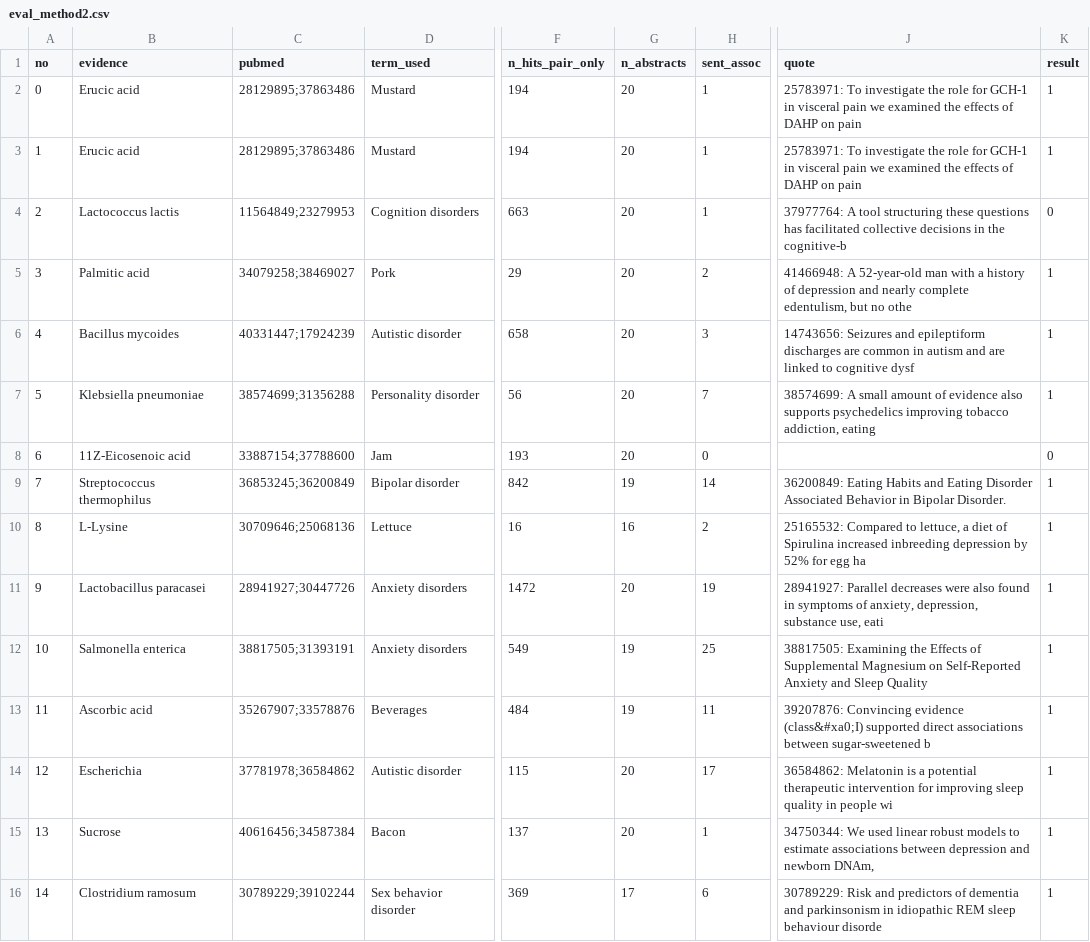
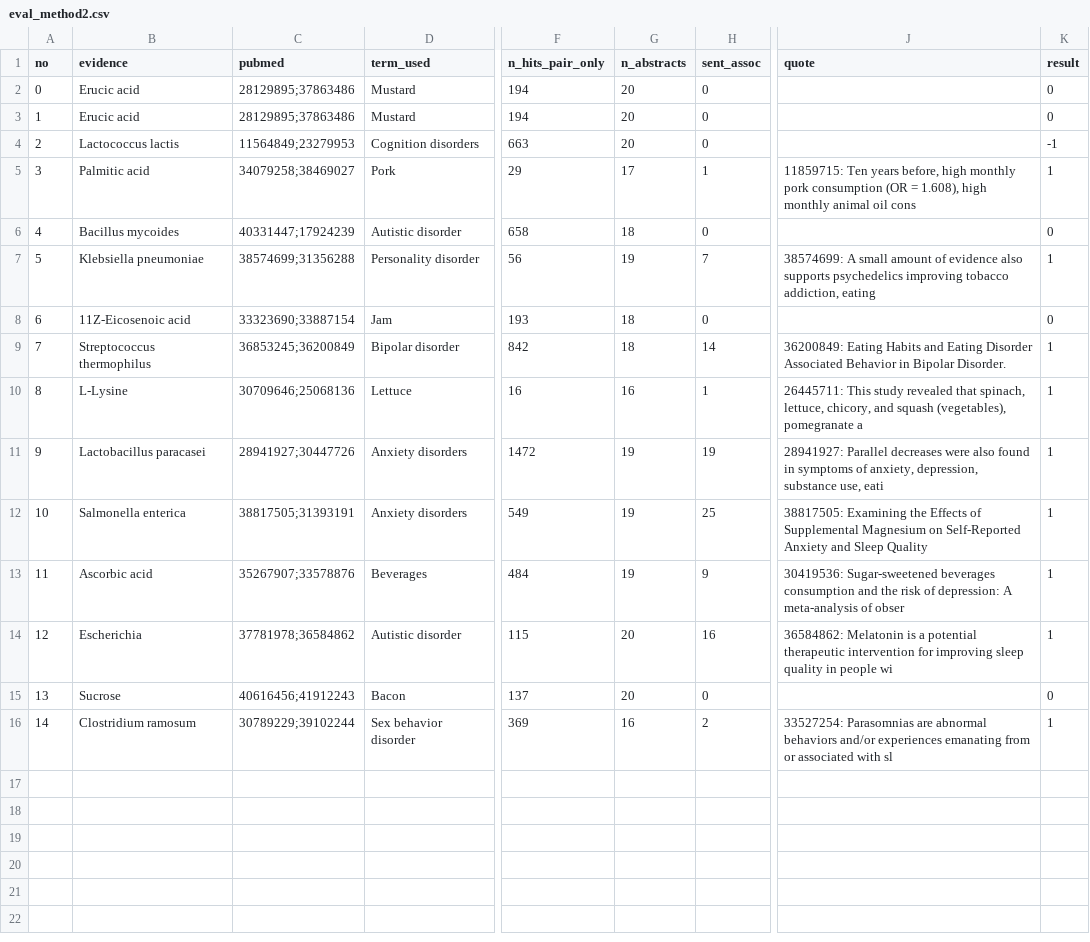
Before and after one commit to sunnyisyoosun/food4kg, a CSV file: ourkg/out/eval_method2.csv, drawn as a sheet; only a part is shown, gaps mark what is left out; the diff names each change by its address in the sheet, - before the commit and + after, or states it on an @@ line.

```diff
--- a/ourkg/out/eval_method2.csv
+++ b/ourkg/out/eval_method2.csv
-H2:H4 (sent_assoc): 1
+H2:H4 (sent_assoc): 0
-J2:J3 (quote): 25783971: To investigate the role for GCH-1 in visceral pain we examined the effects of DAHP on pain
+J2:J3 (quote): (empty)
-K2:K3 (result): 1
+K2:K3 (result): 0
-J4 (quote): 37977764: A tool structuring these questions has facilitated collective decisions in the cognitive-b
+J4 (quote): (empty)
-K4 (result): 0
+K4 (result): -1
-G5 (n_abstracts): 20
+G5 (n_abstracts): 17
-H5 (sent_assoc): 2
+H5 (sent_assoc): 1
-J5 (quote): 41466948: A 52-year-old man with a history of depression and nearly complete edentulism, but no othe
+J5 (quote): 11859715: Ten years before, high monthly pork consumption (OR = 1.608), high monthly animal oil cons
-G6 (n_abstracts): 20
+G6 (n_abstracts): 18
-H6 (sent_assoc): 3
+H6 (sent_assoc): 0
-J6 (quote): 14743656: Seizures and epileptiform discharges are common in autism and are linked to cognitive dysf
+J6 (quote): (empty)
-K6 (result): 1
+K6 (result): 0
-G7 (n_abstracts): 20
+G7 (n_abstracts): 19
-C8 (pubmed): 33887154;37788600
+C8 (pubmed): 33323690;33887154
-G8 (n_abstracts): 20
+G8 (n_abstracts): 18
-G9 (n_abstracts): 19
+G9 (n_abstracts): 18
-H10 (sent_assoc): 2
+H10 (sent_assoc): 1
-J10 (quote): 25165532: Compared to lettuce, a diet of Spirulina increased inbreeding depression by 52% for egg ha
+J10 (quote): 26445711: This study revealed that spinach, lettuce, chicory, and squash (vegetables), pomegranate a
-G11 (n_abstracts): 20
+G11 (n_abstracts): 19
-H13 (sent_assoc): 11
+H13 (sent_assoc): 9
-J13 (quote): 39207876: Convincing evidence (class&#xa0;I) supported direct associations between sugar-sweetened b
+J13 (quote): 30419536: Sugar-sweetened beverages consumption and the risk of depression: A meta-analysis of obser
-H14 (sent_assoc): 17
+H14 (sent_assoc): 16
-C15 (pubmed): 40616456;34587384
+C15 (pubmed): 40616456;41912243
-H15 (sent_assoc): 1
+H15 (sent_assoc): 0
-J15 (quote): 34750344: We used linear robust models to estimate associations between depression and newborn DNAm,
+J15 (quote): (empty)
-K15 (result): 1
+K15 (result): 0
-G16 (n_abstracts): 17
+G16 (n_abstracts): 16
-H16 (sent_assoc): 6
+H16 (sent_assoc): 2
-J16 (quote): 30789229: Risk and predictors of dementia and parkinsonism in idiopathic REM sleep behaviour disorde
+J16 (quote): 33527254: Parasomnias are abnormal behaviors and/or experiences emanating from or associated with sl
```
Also changed, not shown: ourkg/out/eval_method2_calibration.csv, 3 other files.
